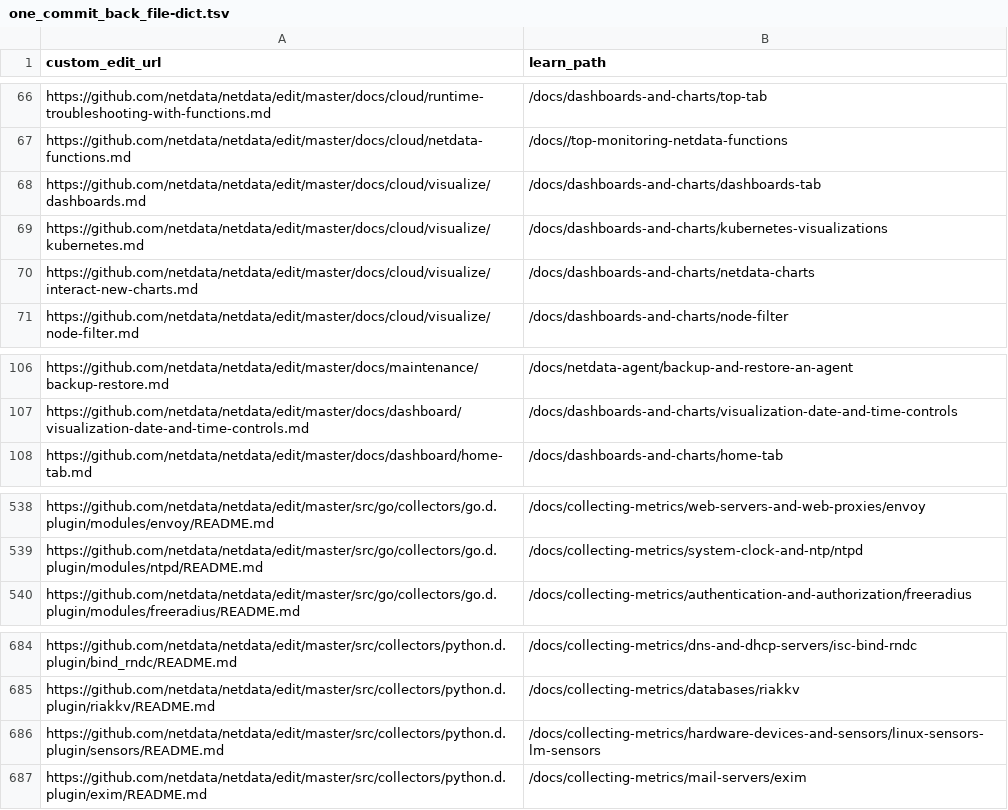
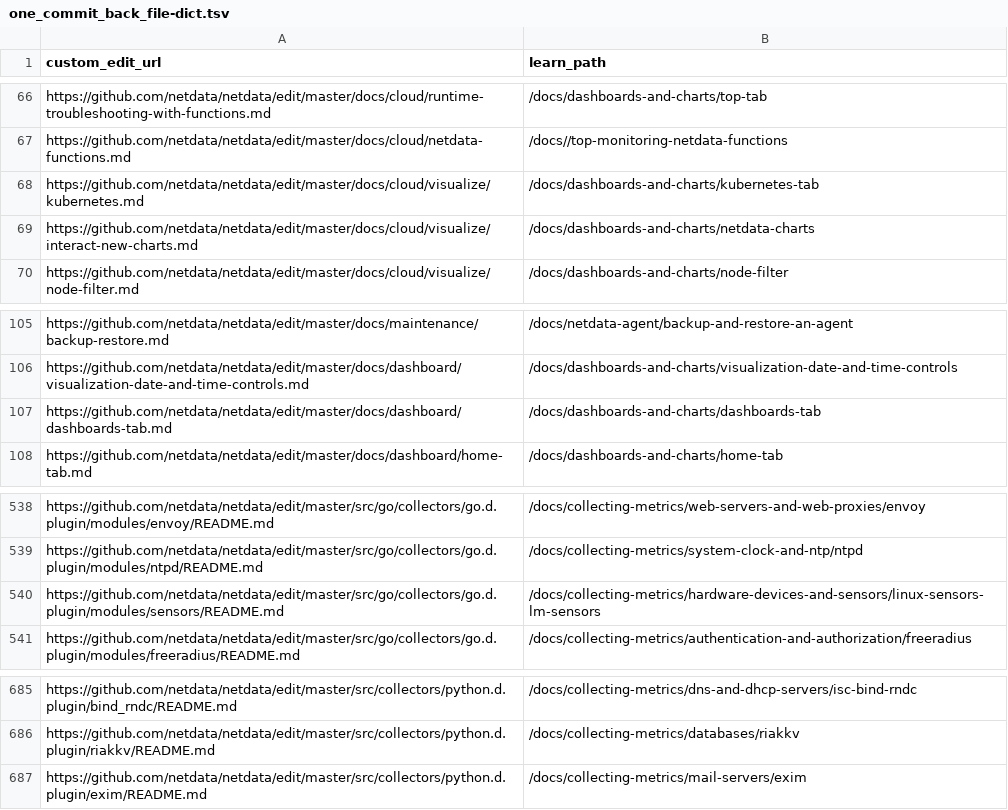
Before and after one commit to netdata/learn, a TSV file: ingest/one_commit_back_file-dict.tsv, drawn as a sheet; only a part is shown, gaps mark what is left out.

```diff
--- a/ingest/one_commit_back_file-dict.tsv
+++ b/ingest/one_commit_back_file-dict.tsv
@@ -67,4 +67,3 @@ https://github.com/netdata/netdata/edit/master/docs/cloud/runtime-troubleshootin
 https://github.com/netdata/netdata/edit/master/docs/cloud/netdata-functions.md	/docs//top-monitoring-netdata-functions
-https://github.com/netdata/netdata/edit/master/docs/cloud/visualize/dashboards.md	/docs/dashboards-and-charts/dashboards-tab
-https://github.com/netdata/netdata/edit/master/docs/cloud/visualize/kubernetes.md	/docs/dashboards-and-charts/kubernetes-visualizations
+https://github.com/netdata/netdata/edit/master/docs/cloud/visualize/kubernetes.md	/docs/dashboards-and-charts/kubernetes-tab
 https://github.com/netdata/netdata/edit/master/docs/cloud/visualize/interact-new-charts.md	/docs/dashboards-and-charts/netdata-charts
@@ -107,2 +106,3 @@ https://github.com/netdata/netdata/edit/master/docs/maintenance/backup-restore.m
 https://github.com/netdata/netdata/edit/master/docs/dashboard/visualization-date-and-time-controls.md	/docs/dashboards-and-charts/visualization-date-and-time-controls
+https://github.com/netdata/netdata/edit/master/docs/dashboard/dashboards-tab.md	/docs/dashboards-and-charts/dashboards-tab
 https://github.com/netdata/netdata/edit/master/docs/dashboard/home-tab.md	/docs/dashboards-and-charts/home-tab
@@ -539,2 +539,3 @@ https://github.com/netdata/netdata/edit/master/src/go/collectors/go.d.plugin/mod
 https://github.com/netdata/netdata/edit/master/src/go/collectors/go.d.plugin/modules/ntpd/README.md	/docs/collecting-metrics/system-clock-and-ntp/ntpd
+https://github.com/netdata/netdata/edit/master/src/go/collectors/go.d.plugin/modules/sensors/README.md	/docs/collecting-metrics/hardware-devices-and-sensors/linux-sensors-lm-sensors
 https://github.com/netdata/netdata/edit/master/src/go/collectors/go.d.plugin/modules/freeradius/README.md	/docs/collecting-metrics/authentication-and-authorization/freeradius
@@ -685,3 +686,2 @@ https://github.com/netdata/netdata/edit/master/src/collectors/python.d.plugin/bi
 https://github.com/netdata/netdata/edit/master/src/collectors/python.d.plugin/riakkv/README.md	/docs/collecting-metrics/databases/riakkv
-https://github.com/netdata/netdata/edit/master/src/collectors/python.d.plugin/sensors/README.md	/docs/collecting-metrics/hardware-devices-and-sensors/linux-sensors-lm-sensors
 https://github.com/netdata/netdata/edit/master/src/collectors/python.d.plugin/exim/README.md	/docs/collecting-metrics/mail-servers/exim
```
Also changed, not shown: ingest/generated_map.tsv, 11 other files.
